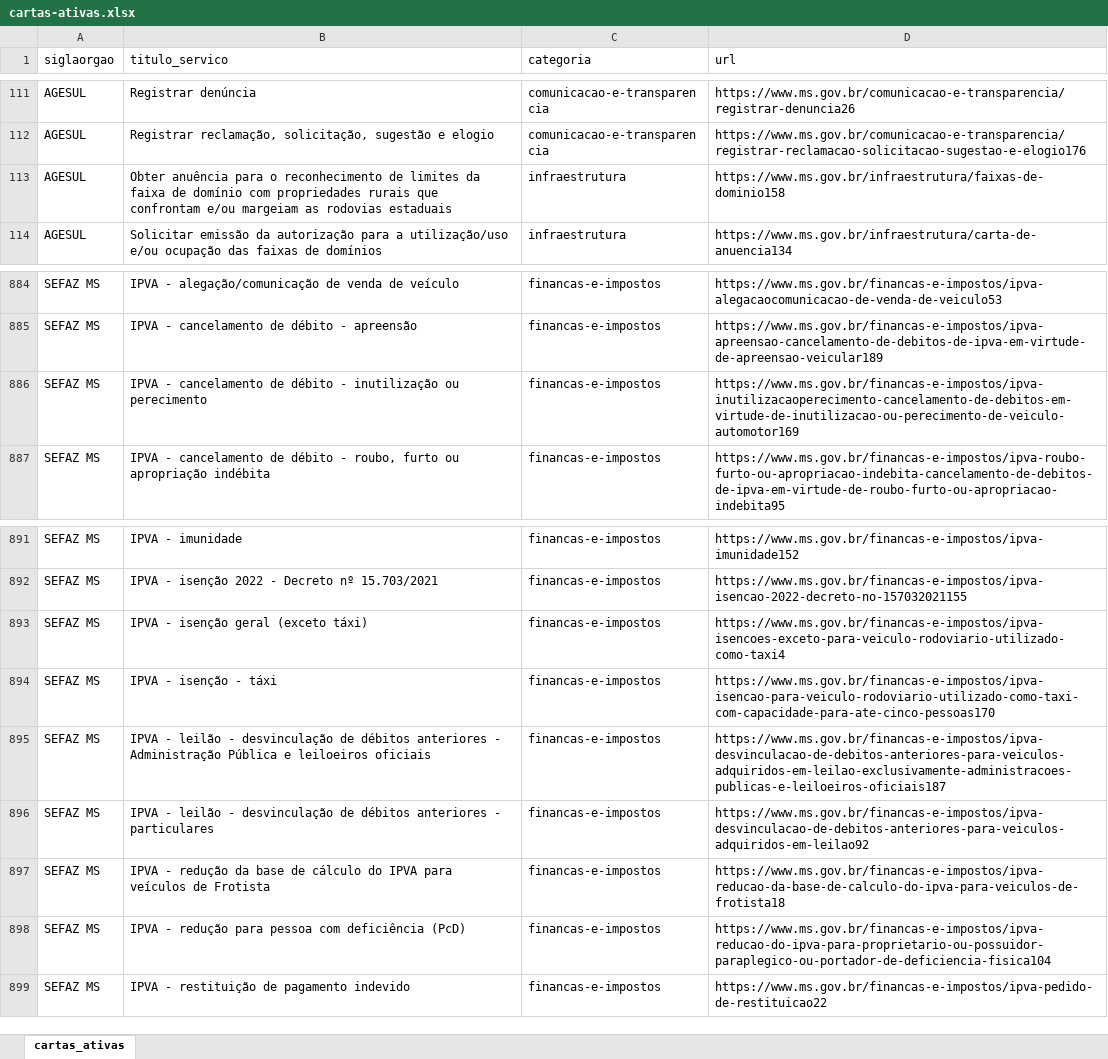
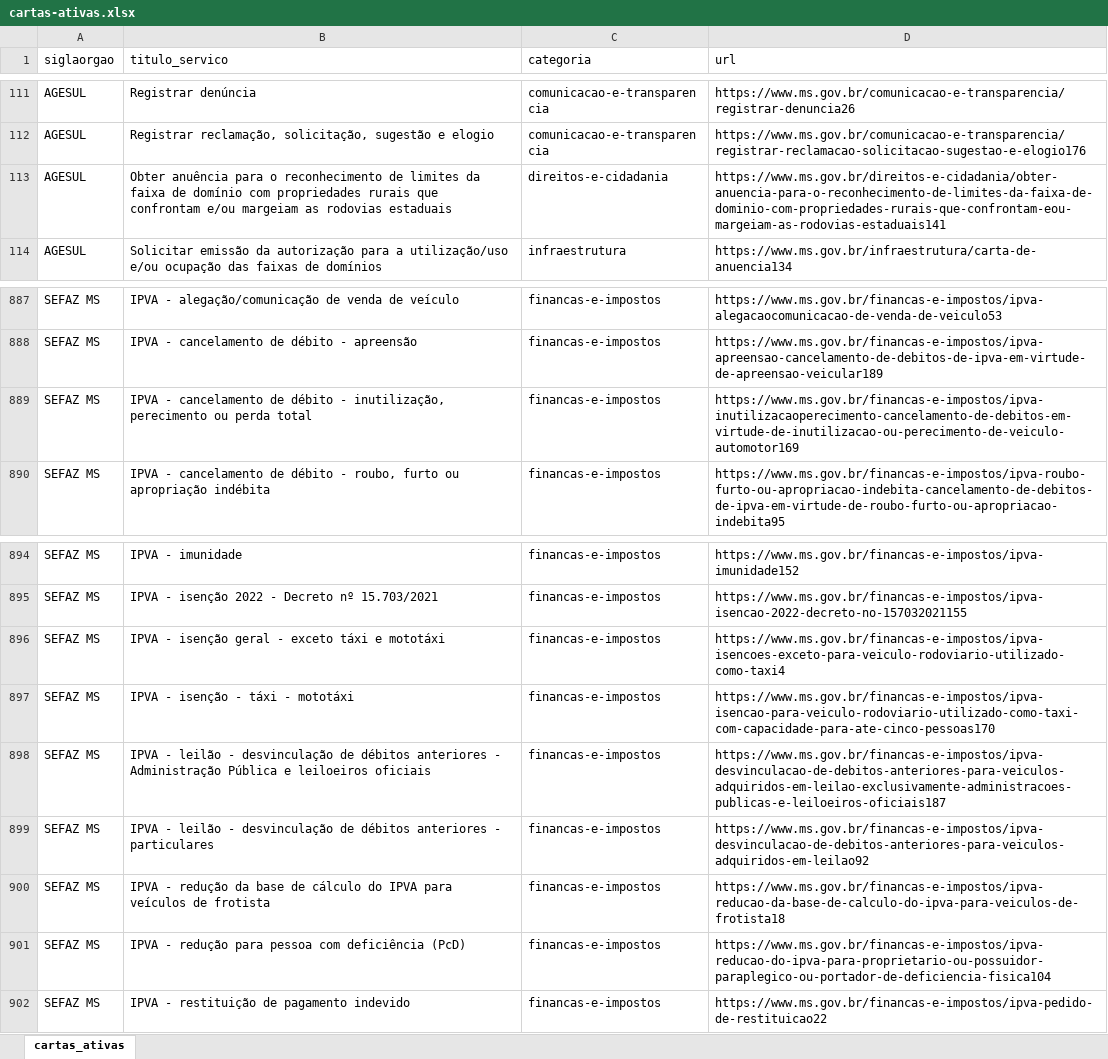
Before and after one commit to fabioramos-02/extracao-carta, an Excel workbook: demandas/2026-06/004-cartas-ativas-completo/output/cartas-ativas.xlsx, sheet cartas_ativas, drawn as a sheet; only a part is shown, gaps mark what is left out; values as stored, in another font and other column widths than the file's, no borders; addresses are those after the commit; the diff covers the shown part only; the diff names each change by its address in the sheet, - before the commit and + after, or states it on an @@ line.

```diff
--- a/demandas/2026-06/004-cartas-ativas-completo/output/cartas-ativas.xlsx (sheet cartas_ativas)
+++ b/demandas/2026-06/004-cartas-ativas-completo/output/cartas-ativas.xlsx (sheet cartas_ativas)
-C113 (categoria): infraestrutura
+C113 (categoria): direitos-e-cidadania
-D113 (url): https://www.ms.gov.br/infraestrutura/faixas-de-dominio158
+D113 (url): https://www.ms.gov.br/direitos-e-cidadania/obter-anuencia-para-o-reconhecimento-de-limites-da-faixa-de-dominio-com-propriedades-rurais-que-confrontam-eou-margeiam-as-rodovias-estaduais141
-B889 (titulo_servico): …débito - inutilização ou perecimento
+B889 (titulo_servico): …débito - inutilização, perecimento ou perda total
-B896 (titulo_servico): IPVA - isenção geral (exceto táxi)
+B896 (titulo_servico): IPVA - isenção geral - exceto táxi e mototáxi
-B897 (titulo_servico): IPVA - isenção - táxi
+B897 (titulo_servico): IPVA - isenção - táxi - mototáxi
-B900 (titulo_servico): …veículos de Frotista
+B900 (titulo_servico): …veículos de frotista
```
Also changed, not shown: 4 added rows and 1 removed row elsewhere in this sheet, 4 other files.
